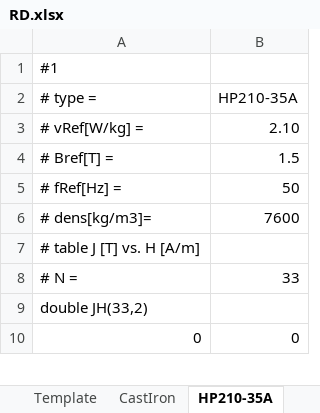
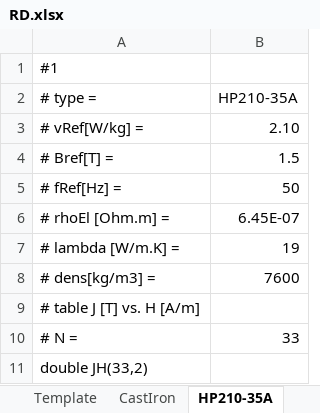
Before and after one commit to modelica/ModelicaStandardLibrary, an Excel workbook: Modelica/Resources/Utilities/Modelica/Magnetic/FluxTubes/Material/Approximation/SSEE/rawData/RD.xlsx, sheet HP210-35A, drawn as a sheet; only a part is shown; the shorter side is filled out with more unchanged rows; values as stored, in another font and other column widths than the file's, no borders; addresses are those after the commit; the diff names each change by its address in the sheet, - before the commit and + after, or states it on an @@ line.

```diff
--- a/Modelica/Resources/Utilities/Modelica/Magnetic/FluxTubes/Material/Approximation/SSEE/rawData/RD.xlsx (sheet HP210-35A)
+++ b/Modelica/Resources/Utilities/Modelica/Magnetic/FluxTubes/Material/Approximation/SSEE/rawData/RD.xlsx (sheet HP210-35A)
+row 6: # rhoEl [Ohm.m] = | 6.45E-07
+row 7: # lambda [W/m.K] = | 19
-A8 (# type =): # dens[kg/m3]=
+A8 (# type =): # dens[kg/m3] =
```
Also changed, not shown: sheet CastIron, sheet M310-50A, sheet HP270-35A, sheet HP250-35A, sheet M470-50A, sheet M330-50A, 9 more sheets, formulas that keep their value, 38 other files.
